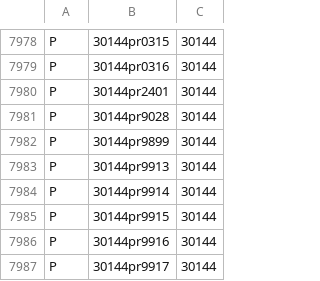
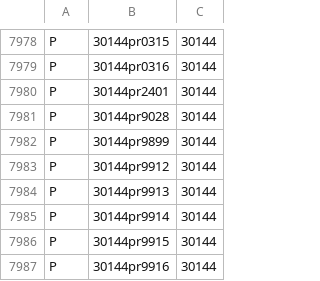
Before and after one commit to ojuuji/rbmerge, a CSV file: tables/rbm_part_relationships.csv, drawn as a sheet; only a part is shown, gaps mark what is left out; the shorter side is filled out with more unchanged rows; the diff names each change by its address in the sheet, - before the commit and + after, or states it on an @@ line.

```diff
--- a/tables/rbm_part_relationships.csv
+++ b/tables/rbm_part_relationships.csv
+row 7983: P | 30144pr9912 | 30144
```
